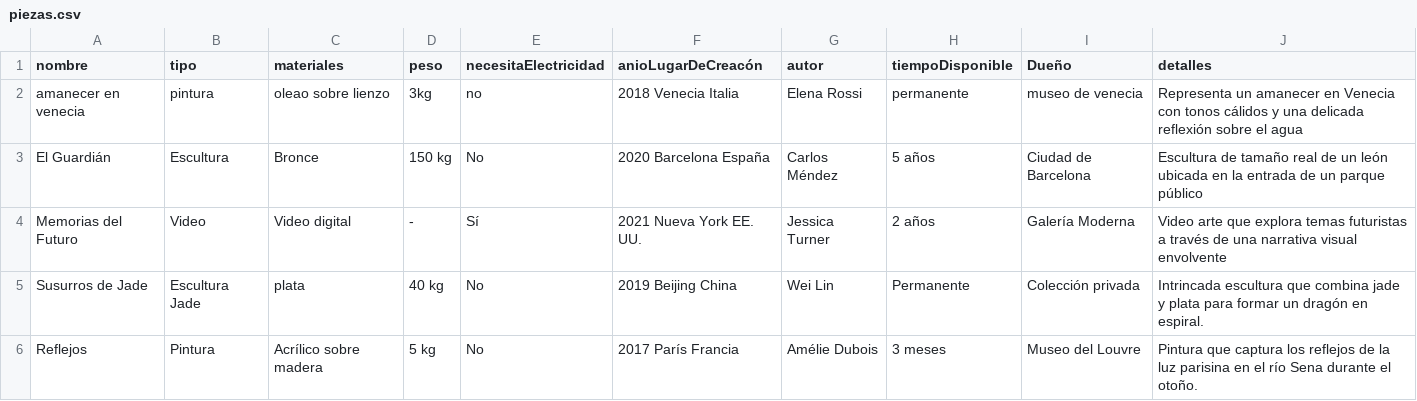
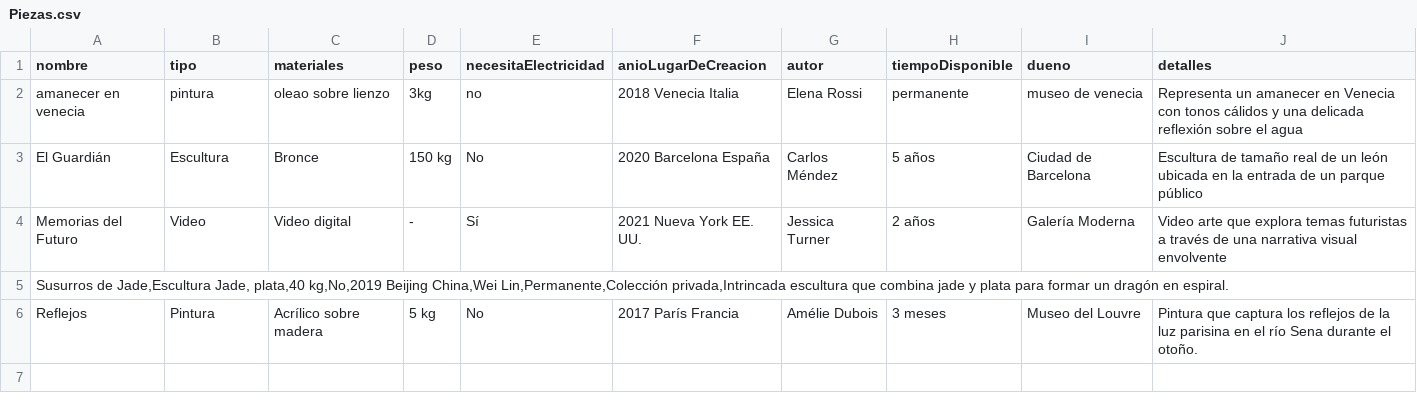
Before and after one commit to n-torob/DPOO_Proyecto1Entrega2, a CSV file: src/data/Piezas.csv (was bin/data/piezas.csv), drawn as a sheet.

```diff
--- a/bin/data/piezas.csv
+++ b/src/data/Piezas.csv
@@ -1,2 +1,2 @@
-nombre,tipo,materiales,peso,necesitaElectricidad,anioLugarDeCreacón,autor,tiempoDisponible,Dueño,detalles
+nombre,tipo,materiales,peso,necesitaElectricidad,anioLugarDeCreacion,autor,tiempoDisponible,dueno,detalles
 amanecer en venecia,pintura,oleao sobre lienzo, 3kg,no,2018 Venecia Italia, Elena Rossi, permanente,museo de venecia,Representa un amanecer en Venecia con tonos cálidos y una delicada reflexión sobre el agua
@@ -4,3 +4,3 @@ El Guardián,Escultura,Bronce,150 kg,No,2020 Barcelona España,Carlos Méndez,5
 Memorias del Futuro,Video,Video digital,-,Sí,2021 Nueva York EE. UU.,Jessica Turner,2 años,Galería Moderna,Video arte que explora temas futuristas a través de una narrativa visual envolvente
-Susurros de Jade,Escultura	Jade, plata,40 kg,No,2019 Beijing China,Wei Lin,Permanente,Colección privada,Intrincada escultura que combina jade y plata para formar un dragón en espiral.
+"Susurros de Jade,Escultura	Jade, plata,40 kg,No,2019 Beijing China,Wei Lin,Permanente,Colección privada,Intrincada escultura que combina jade y plata para formar un dragón en espiral."
 Reflejos,Pintura,Acrílico sobre madera,5 kg,No,2017 París Francia,Amélie Dubois,3 meses,Museo del Louvre,Pintura que captura los reflejos de la luz parisina en el río Sena durante el otoño.
```
Also changed, not shown: 16 other files.
